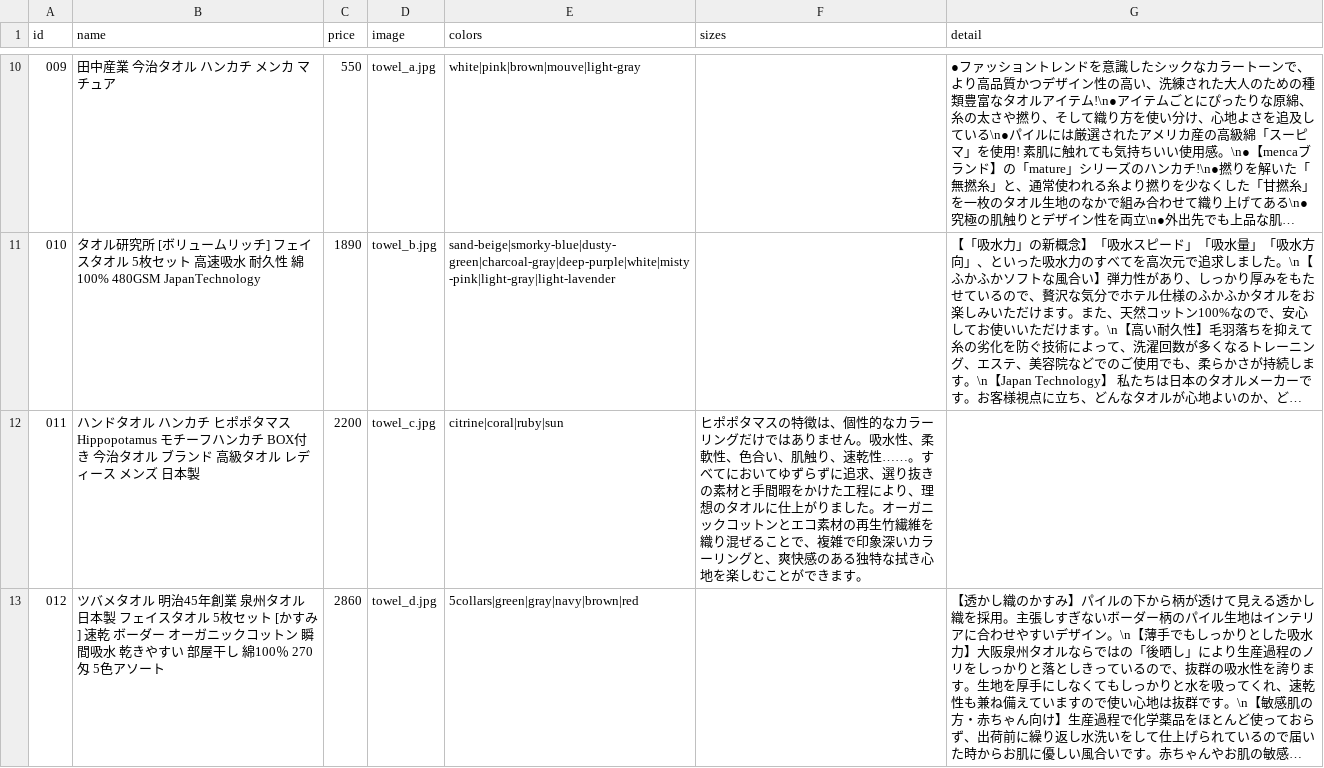
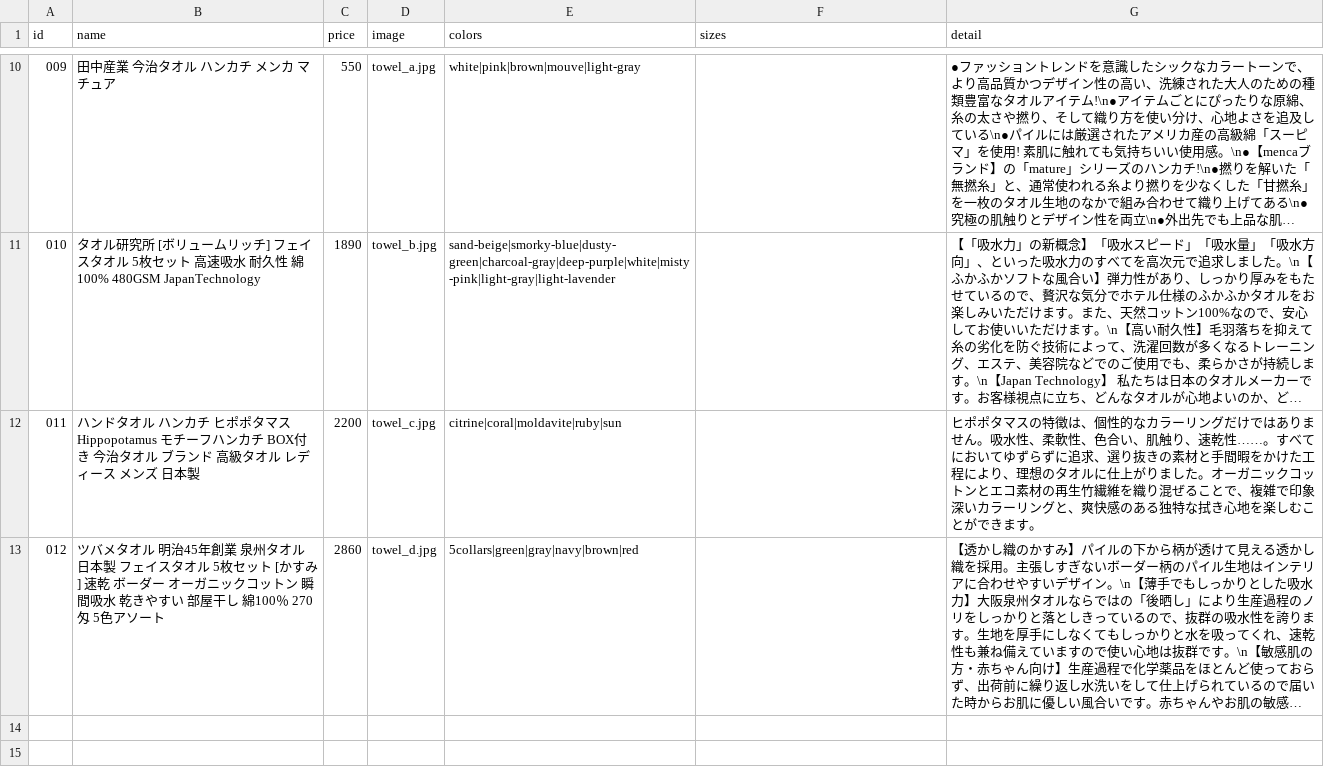
Before and after one commit to Tos0301/experiment-site, a CSV file: data/products.csv, drawn as a sheet; only a part is shown, gaps mark what is left out; long unchanged cells end in …; the diff names each change by its address in the sheet, - before the commit and + after, or states it on an @@ line.

```diff
--- a/data/products.csv
+++ b/data/products.csv
-E12 (colors): citrine|coral|ruby|sun
+E12 (colors): citrine|coral|moldavite|ruby|sun
-F12 (sizes): ヒポポタマスの特徴は、個性的なカラーリングだけではありません。吸水性、柔軟性、色合い、肌触り、速乾性……。すべてにおいてゆずらずに追求、選り抜きの素材と手間暇をかけた工程により、理想のタオルに仕上がりました。オーガニックコットンとエコ素材の再生竹繊維を織り混ぜることで、複雑で印象深いカラーリングと、爽快感のある独特な拭き心地を楽しむことができます。
+F12 (sizes): (empty)
-G12 (detail): (empty)
+G12 (detail): ヒポポタマスの特徴は、個性的なカラーリングだけではありません。吸水性、柔軟性、色合い、肌触り、速乾性……。すべてにおいてゆずらずに追求、選り抜きの素材と手間暇をかけた工程により、理想のタオルに仕上がりました。オーガニックコットンとエコ素材の再生竹繊維を織り混ぜることで、複雑で印象深いカラーリングと、爽快感のある独特な拭き心地を楽しむことができます。
```
Also changed, not shown: 1 other file.
